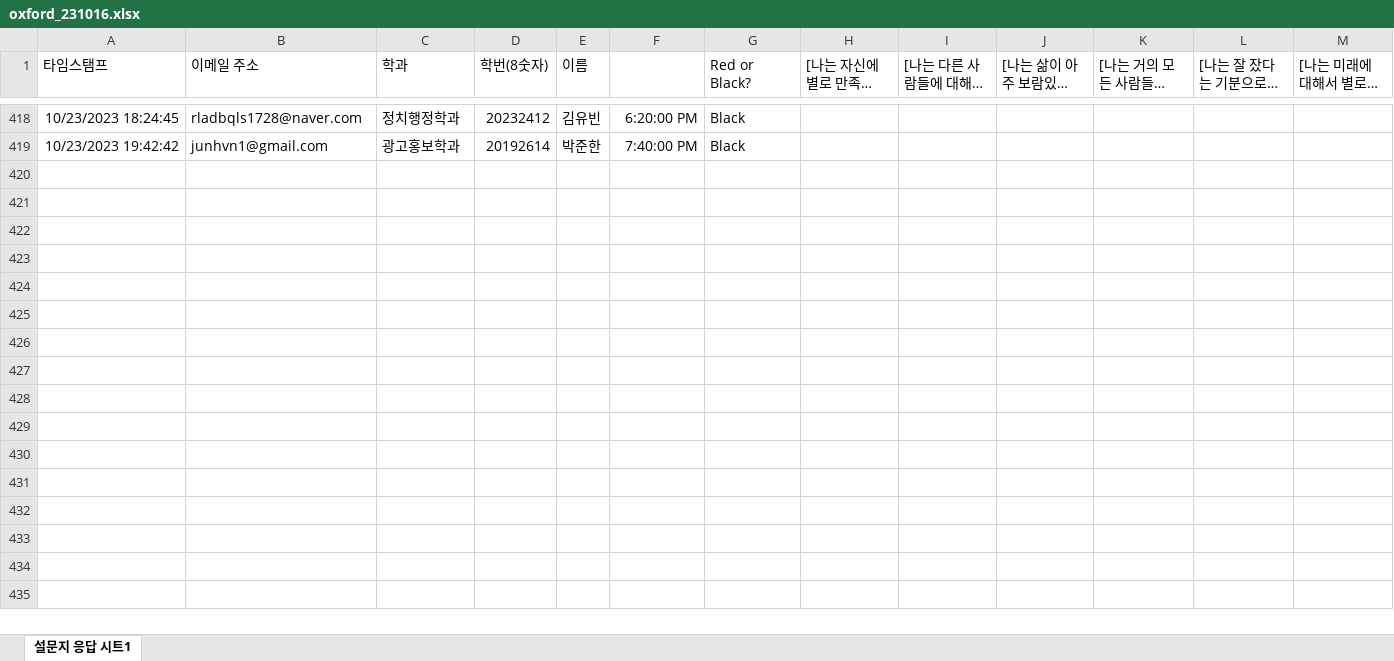
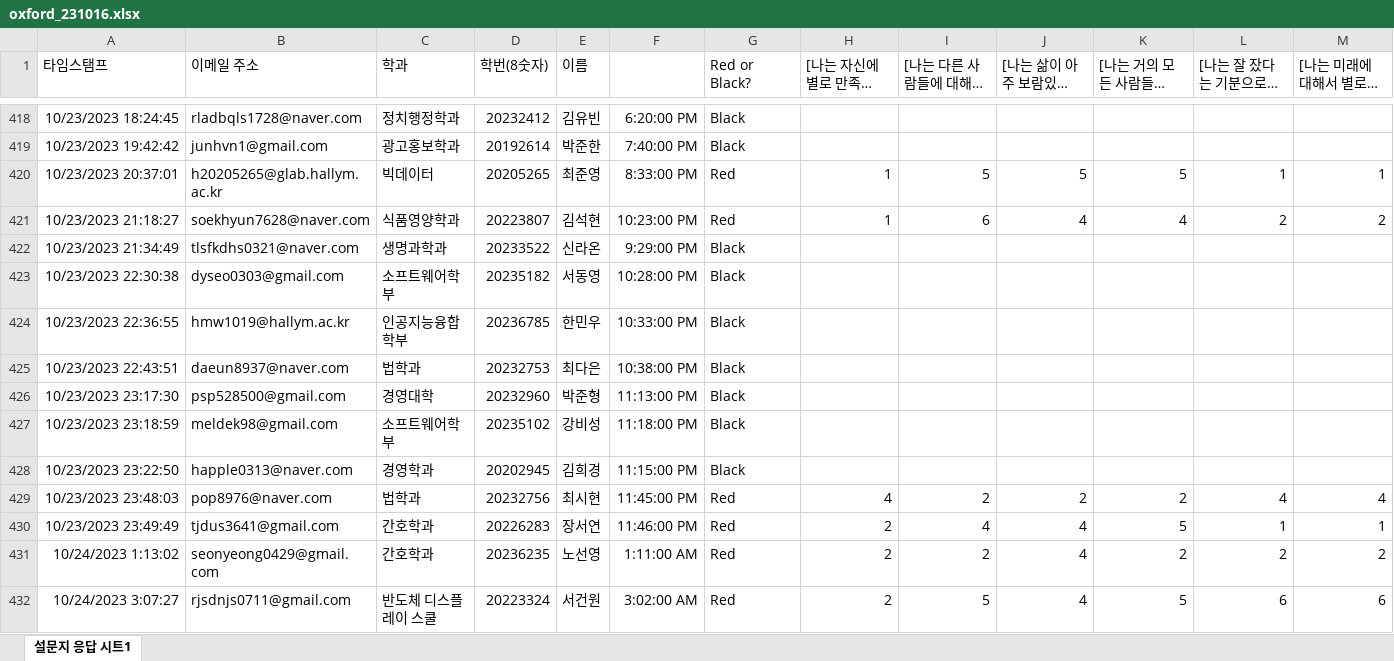
Before and after one commit to kwlee58/class202302, an Excel workbook: R/data/oxford_231016.xlsx, sheet 설문지 응답 시트1, drawn as a sheet; only a part is shown, gaps mark what is left out; long unchanged cells end in …; values as stored, in another font and other column widths than the file's, no borders; rows hold the shown columns only; the diff names each change by its address in the sheet, - before the commit and + after, or states it on an @@ line.

```diff
--- a/R/data/oxford_231016.xlsx (sheet 설문지 응답 시트1)
+++ b/R/data/oxford_231016.xlsx (sheet 설문지 응답 시트1)
+row 420: 10/23/2023 20:37:01 | h20205265@glab.hallym.ac.kr | 빅데이터 | 20205265 | 최준영 | 8:33:00 PM | Red | 1 | 5 | 5 | 5 | 1 | 1
+row 421: 10/23/2023 21:18:27 | soekhyun7628@naver.com | 식품영양학과 | 20223807 | 김석현 | 10:23:00 PM | Red | 1 | 6 | 4 | 4 | 2 | 2
+row 422: 10/23/2023 21:34:49 | tlsfkdhs0321@naver.com | 생명과학과 | 20233522 | 신라온 | 9:29:00 PM | Black
+row 423: 10/23/2023 22:30:38 | dyseo0303@gmail.com | 소프트웨어학부 | 20235182 | 서동영 | 10:28:00 PM | Black
+row 424: 10/23/2023 22:36:55 | hmw1019@hallym.ac.kr | 인공지능융합학부 | 20236785 | 한민우 | 10:33:00 PM | Black
+row 425: 10/23/2023 22:43:51 | daeun8937@naver.com | 법학과 | 20232753 | 최다은 | 10:38:00 PM | Black
+row 426: 10/23/2023 23:17:30 | psp528500@gmail.com | 경영대학 | 20232960 | 박준형 | 11:13:00 PM | Black
+row 427: 10/23/2023 23:18:59 | meldek98@gmail.com | 소프트웨어학부 | 20235102 | 강비성 | 11:18:00 PM | Black
+row 428: 10/23/2023 23:22:50 | happle0313@naver.com | 경영학과 | 20202945 | 김희경 | 11:15:00 PM | Black
+row 429: 10/23/2023 23:48:03 | pop8976@naver.com | 법학과 | 20232756 | 최시현 | 11:45:00 PM | Red | 4 | 2 | 2 | 2 | 4 | 4
+row 430: 10/23/2023 23:49:49 | tjdus3641@gmail.com | 간호학과 | 20226283 | 장서연 | 11:46:00 PM | Red | 2 | 4 | 4 | 5 | 1 | 1
+row 431: 10/24/2023 1:13:02 | seonyeong0429@gmail.com | 간호학과 | 20236235 | 노선영 | 1:11:00 AM | Red | 2 | 2 | 4 | 2 | 2 | 2
+row 432: 10/24/2023 3:07:27 | rjsdnjs0711@gmail.com | 반도체 디스플레이 스쿨 | 20223324 | 서건원 | 3:02:00 AM | Red | 2 | 5 | 4 | 5 | 6 | 6
```
Also changed, not shown: R/data/oxford_231016_tmp.xlsx, R/data/quiz231016.xlsx, 20 other files.
